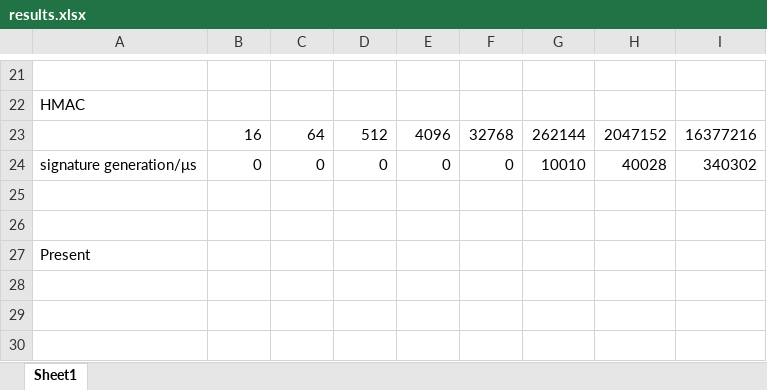
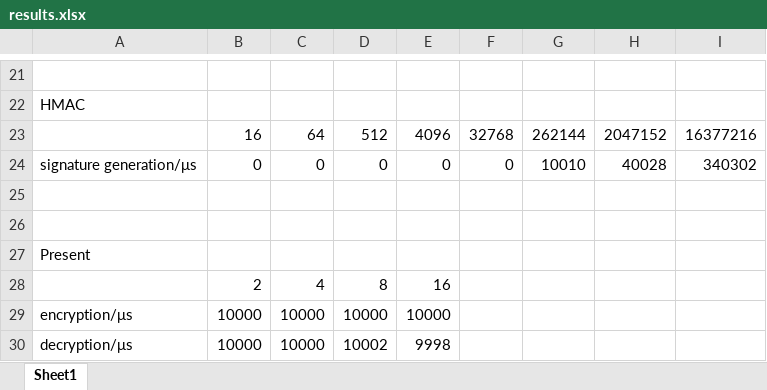
Before and after one commit to zhouushaooqiann/COMP4337_labs, an Excel workbook: results.xlsx, sheet Sheet1, drawn as a sheet; only a part is shown, gaps mark what is left out; values as stored, in another font and other column widths than the file's, no borders; charts and pictures not drawn; the diff names each change by its address in the sheet, - before the commit and + after, or states it on an @@ line.

Commit message:
part c

```diff
--- a/results.xlsx (sheet Sheet1)
+++ b/results.xlsx (sheet Sheet1)
+row 28:  | 2 | 4 | 8 | 16
+row 29: encryption/μs | 10000 | 10000 | 10000 | 10000
+row 30: decryption/μs | 10000 | 10000 | 10002 | 9998
```
Also changed, not shown: charts or pictures.
